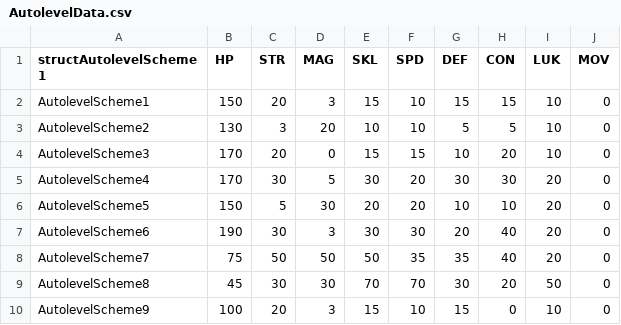
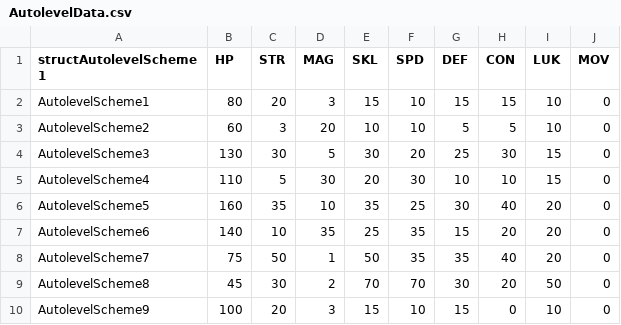
Before and after one commit to CedAodh/Forsetis-Cut, a CSV file: tables/UNITS/AutolevelData.csv, drawn as a sheet.

Commit message:
Add files via upload

```diff
--- a/tables/UNITS/AutolevelData.csv
+++ b/tables/UNITS/AutolevelData.csv
@@ -1,10 +1,10 @@
 structAutolevelScheme 1,HP,STR,MAG,SKL,SPD,DEF,CON,LUK,MOV
-AutolevelScheme1,150,20,3,15,10,15,15,10,0
-AutolevelScheme2,130,3,20,10,10,5,5,10,0
-AutolevelScheme3,170,20,0,15,15,10,20,10,0
-AutolevelScheme4,170,30,5,30,20,30,30,20,0
-AutolevelScheme5,150,5,30,20,20,10,10,20,0
-AutolevelScheme6,190,30,3,30,30,20,40,20,0
-AutolevelScheme7,75,50,50,50,35,35,40,20,0
-AutolevelScheme8,45,30,30,70,70,30,20,50,0
+AutolevelScheme1,80,20,3,15,10,15,15,10,0
+AutolevelScheme2,60,3,20,10,10,5,5,10,0
+AutolevelScheme3,130,30,5,30,20,25,30,15,0
+AutolevelScheme4,110,5,30,20,30,10,10,15,0
+AutolevelScheme5,160,35,10,35,25,30,40,20,0
+AutolevelScheme6,140,10,35,25,35,15,20,20,0
+AutolevelScheme7,75,50,1,50,35,35,40,20,0
+AutolevelScheme8,45,30,2,70,70,30,20,50,0
 AutolevelScheme9,100,20,3,15,10,15,0,10,0
```
